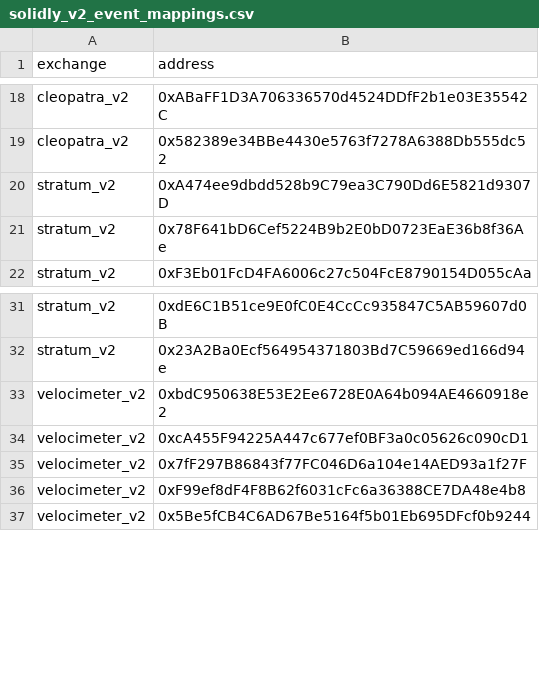
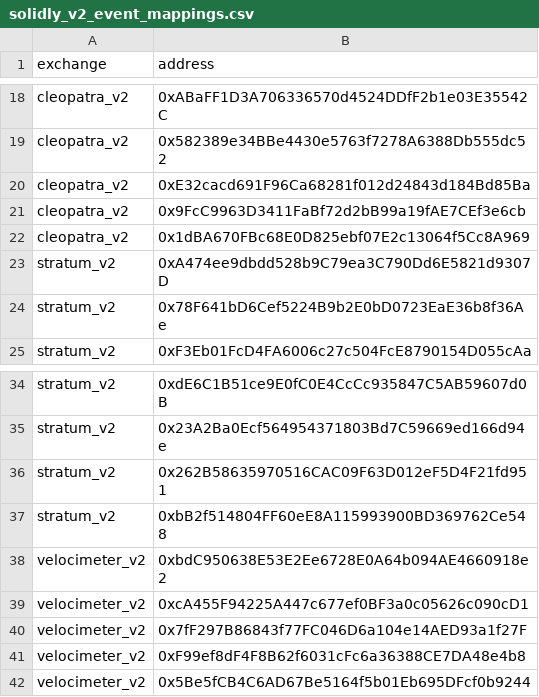
Before and after one commit to bancorprotocol/fastlane-bot, a CSV file: fastlane_bot/data/blockchain_data/mantle/solidly_v2_event_mappings.csv, drawn as a sheet; only a part is shown, gaps mark what is left out; the diff names each change by its address in the sheet, - before the commit and + after, or states it on an @@ line.

```diff
--- a/fastlane_bot/data/blockchain_data/mantle/solidly_v2_event_mappings.csv
+++ b/fastlane_bot/data/blockchain_data/mantle/solidly_v2_event_mappings.csv
+row 20: cleopatra_v2 | 0xE32cacd691F96Ca68281f012d24843d184Bd85Ba
+row 21: cleopatra_v2 | 0x9FcC9963D3411FaBf72d2bB99a19fAE7CEf3e6cb
+row 22: cleopatra_v2 | 0x1dBA670FBc68E0D825ebf07E2c13064f5Cc8A969
+row 36: stratum_v2 | 0x262B58635970516CAC09F63D012eF5D4F21fd951
+row 37: stratum_v2 | 0xbB2f514804FF60eE8A115993900BD369762Ce548
```
Also changed, not shown: fastlane_bot/data/blockchain_data/mantle/tokens.csv, fastlane_bot/data/blockchain_data/mantle/uniswap_v2_event_mappings.csv, 12 other files.
